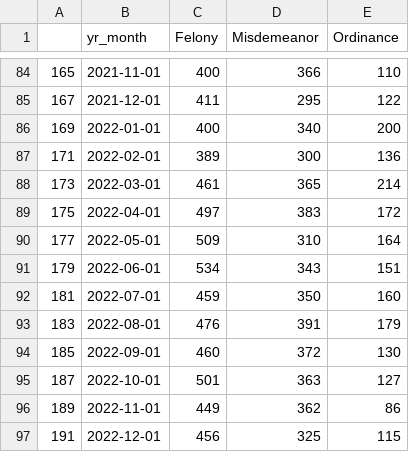
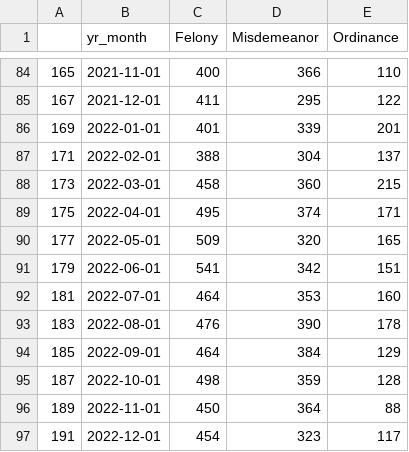
Before and after one commit to milwaukeedao/mke-da-dashboard-data, a CSV file: referral/le_other_agency_mn.csv, drawn as a sheet; only a part is shown, gaps mark what is left out; the diff covers the shown part only.

Commit message:
add data

```diff
--- a/referral/le_other_agency_mn.csv
+++ b/referral/le_other_agency_mn.csv
@@ -85,13 +85,13 @@
 167,2021-12-01,411,295,122
-169,2022-01-01,400,340,200
-171,2022-02-01,389,300,136
-173,2022-03-01,461,365,214
-175,2022-04-01,497,383,172
-177,2022-05-01,509,310,164
-179,2022-06-01,534,343,151
-181,2022-07-01,459,350,160
-183,2022-08-01,476,391,179
-185,2022-09-01,460,372,130
-187,2022-10-01,501,363,127
-189,2022-11-01,449,362,86
-191,2022-12-01,456,325,115
+169,2022-01-01,401,339,201
+171,2022-02-01,388,304,137
+173,2022-03-01,458,360,215
+175,2022-04-01,495,374,171
+177,2022-05-01,509,320,165
+179,2022-06-01,541,342,151
+181,2022-07-01,464,353,160
+183,2022-08-01,476,390,178
+185,2022-09-01,464,384,129
+187,2022-10-01,498,359,128
+189,2022-11-01,450,364,88
+191,2022-12-01,454,323,117
```
Also changed, not shown: 9 added rows and 33 edited cells elsewhere in this file, charge/le_mpd.csv, charge/le_other.csv, 40 other files.
